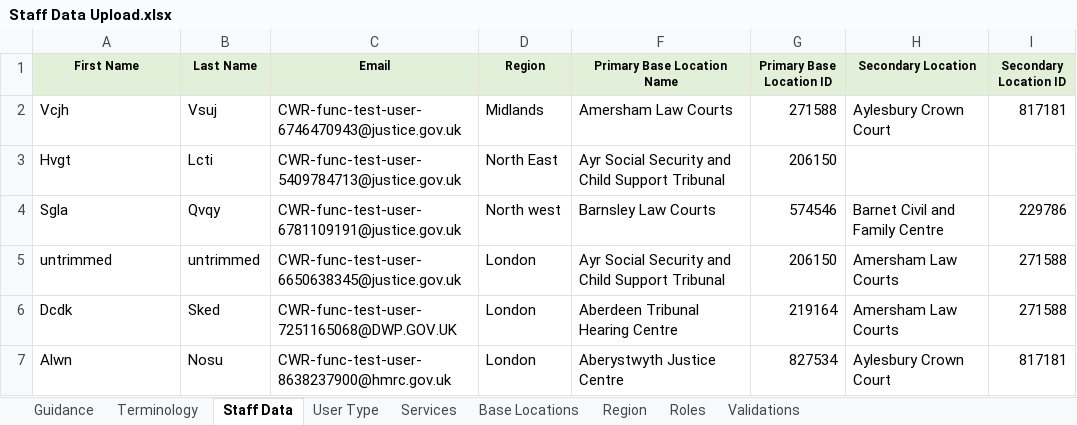
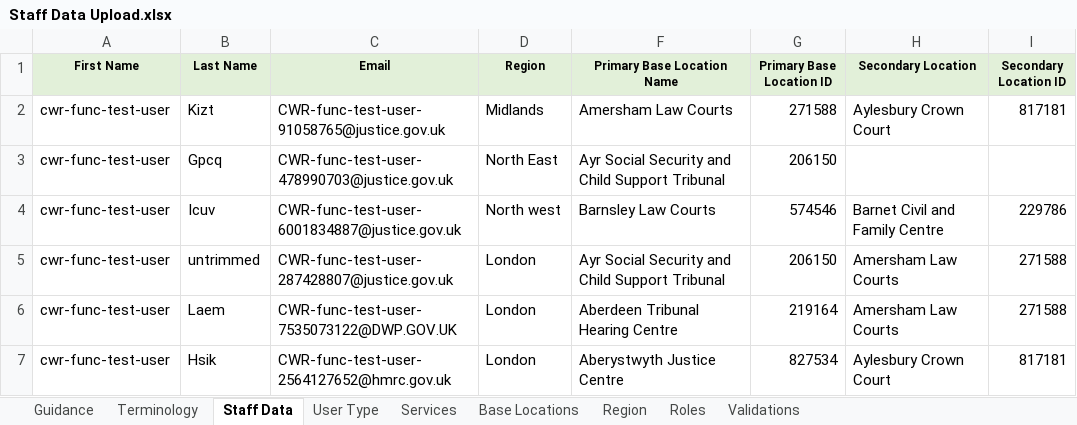
Before and after one commit to hmcts/rd-caseworker-ref-api, an Excel workbook: src/functionalTest/resources/Staff Data Upload.xlsx, sheet Staff Data, drawn as a sheet; only a part is shown; values as stored, in another font and other column widths than the file's, no borders; the diff names each change by its address in the sheet, - before the commit and + after, or states it on an @@ line.

```diff
--- a/src/functionalTest/resources/Staff Data Upload.xlsx (sheet Staff Data)
+++ b/src/functionalTest/resources/Staff Data Upload.xlsx (sheet Staff Data)
-A2 (First Name): Vcjh
+A2 (First Name): cwr-func-test-user
-B2 (Last Name): Vsuj
+B2 (Last Name): Kizt
-C2 (Email): CWR-func-test-user-6746470943@justice.gov.uk
+C2 (Email): CWR-func-test-user-91058765@justice.gov.uk
-A3 (First Name): Hvgt
+A3 (First Name): cwr-func-test-user
-B3 (Last Name): Lcti
+B3 (Last Name): Gpcq
-C3 (Email): CWR-func-test-user-5409784713@justice.gov.uk
+C3 (Email): CWR-func-test-user-478990703@justice.gov.uk
-A4 (First Name): Sgla
+A4 (First Name): cwr-func-test-user
-B4 (Last Name): Qvqy
+B4 (Last Name): Icuv
-C4 (Email): CWR-func-test-user-6781109191@justice.gov.uk
+C4 (Email): CWR-func-test-user-6001834887@justice.gov.uk
-A5 (First Name): untrimmed
+A5 (First Name): cwr-func-test-user
-C5 (Email): CWR-func-test-user-6650638345@justice.gov.uk
+C5 (Email): CWR-func-test-user-287428807@justice.gov.uk
-A6 (First Name): Dcdk
+A6 (First Name): cwr-func-test-user
-B6 (Last Name): Sked
+B6 (Last Name): Laem
-C6 (Email): CWR-func-test-user-7251165068@DWP.GOV.UK
+C6 (Email): CWR-func-test-user-7535073122@DWP.GOV.UK
-A7 (First Name): Alwn
+A7 (First Name): cwr-func-test-user
-B7 (Last Name): Nosu
+B7 (Last Name): Hsik
-C7 (Email): CWR-func-test-user-8638237900@hmrc.gov.uk
+C7 (Email): CWR-func-test-user-2564127652@hmrc.gov.uk
```
Also changed, not shown: src/functionalTest/resources/Staff Data Upload with non idam roles.xlsx, 2 other files.
